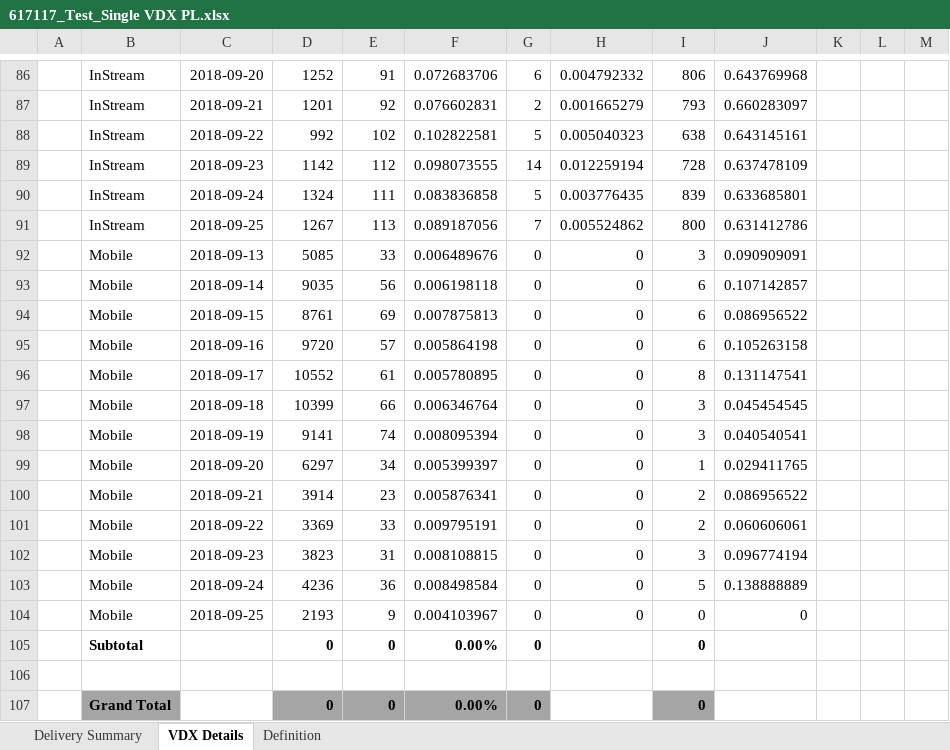
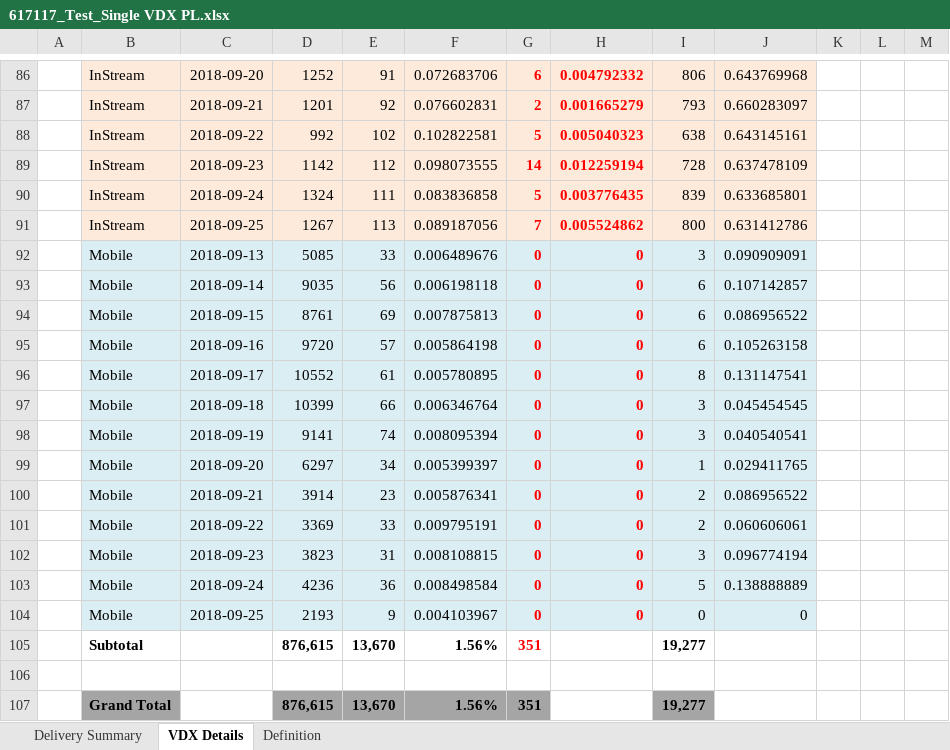
Before and after one commit to gauravsinghkr/EOC_Module, an Excel workbook: reports/617117_Test_Single VDX PL.xlsx, sheet VDX Details, drawn as a sheet; only a part is shown, gaps mark what is left out; values as stored, in another font and other column widths than the file's, no borders; charts and pictures and conditional formats not drawn; removed rows and columns are numbered as before the commit, all else as after; rows hold the shown columns only; the diff covers the shown part only; the diff names each change by its address in the sheet, - before the commit and + after, or states it on an @@ line.

```diff
--- a/reports/617117_Test_Single VDX PL.xlsx (sheet VDX Details)
+++ b/reports/617117_Test_Single VDX PL.xlsx (sheet VDX Details)
-B86:J91 fill: none
+B86:J91 fill: #FDEADA
@@ G86:H104 bold: off → on, text colour: black → #FF0000 @@
-B92:J104 fill: none
+B92:J104 fill: #DBEEF4
-row 105:  | Subtotal |  | 0 | 0 | 0.00% | 0 |  | 0
+row 105:  | Subtotal |  | 876,615 | 13,670 | 1.56% | 351 |  | 19,277
-row 107:  | Grand Total |  | 0 | 0 | 0.00% | 0 |  | 0
+row 107:  | Grand Total |  | 876,615 | 13,670 | 1.56% | 351 |  | 19,277
```
Also changed, not shown: 1 added row, 1 removed row, 3 edited cells and cell formats elsewhere in this sheet, sheet Delivery Summary, charts or pictures, reports/616907.xlsx, 2 other files.
